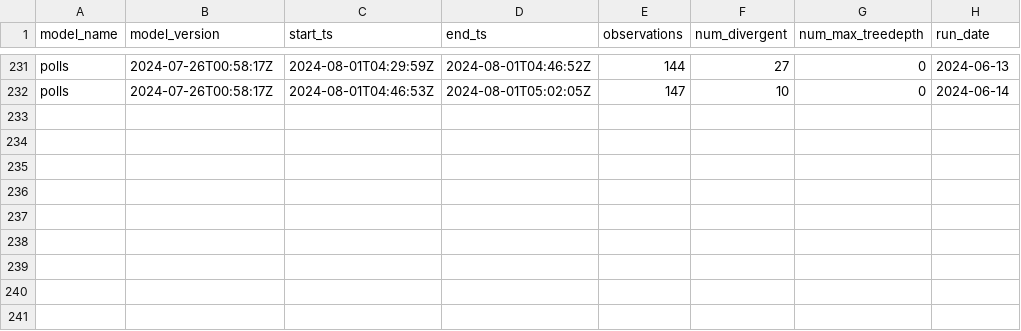
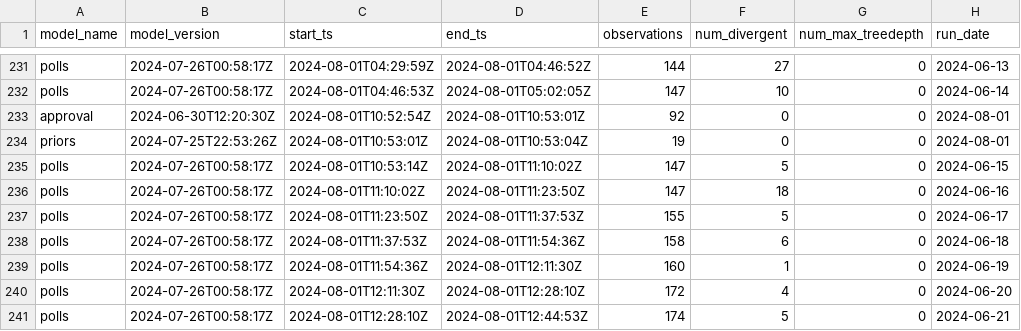
Before and after one commit to markjrieke/2024-potus, a CSV file: out/model_log.csv, drawn as a sheet; only a part is shown, gaps mark what is left out; the diff names each change by its address in the sheet, - before the commit and + after, or states it on an @@ line.

```diff
--- a/out/model_log.csv
+++ b/out/model_log.csv
+row 233: approval | 2024-06-30T12:20:30Z | 2024-08-01T10:52:54Z | 2024-08-01T10:53:01Z | 92 | 0 | 0 | 2024-08-01
+row 234: priors | 2024-07-25T22:53:26Z | 2024-08-01T10:53:01Z | 2024-08-01T10:53:04Z | 19 | 0 | 0 | 2024-08-01
+row 235: polls | 2024-07-26T00:58:17Z | 2024-08-01T10:53:14Z | 2024-08-01T11:10:02Z | 147 | 5 | 0 | 2024-06-15
+row 236: polls | 2024-07-26T00:58:17Z | 2024-08-01T11:10:02Z | 2024-08-01T11:23:50Z | 147 | 18 | 0 | 2024-06-16
+row 237: polls | 2024-07-26T00:58:17Z | 2024-08-01T11:23:50Z | 2024-08-01T11:37:53Z | 155 | 5 | 0 | 2024-06-17
+row 238: polls | 2024-07-26T00:58:17Z | 2024-08-01T11:37:53Z | 2024-08-01T11:54:36Z | 158 | 6 | 0 | 2024-06-18
+row 239: polls | 2024-07-26T00:58:17Z | 2024-08-01T11:54:36Z | 2024-08-01T12:11:30Z | 160 | 1 | 0 | 2024-06-19
+row 240: polls | 2024-07-26T00:58:17Z | 2024-08-01T12:11:30Z | 2024-08-01T12:28:10Z | 172 | 4 | 0 | 2024-06-20
+row 241: polls | 2024-07-26T00:58:17Z | 2024-08-01T12:28:10Z | 2024-08-01T12:44:53Z | 174 | 5 | 0 | 2024-06-21
```
Also changed, not shown: out/approval/e_day_approval_current.csv, out/polls/conditional_probabilities.csv, 7 other files.
